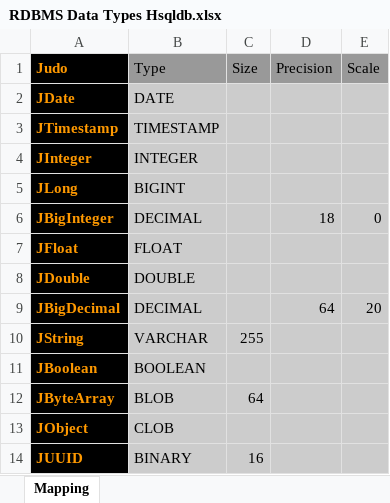
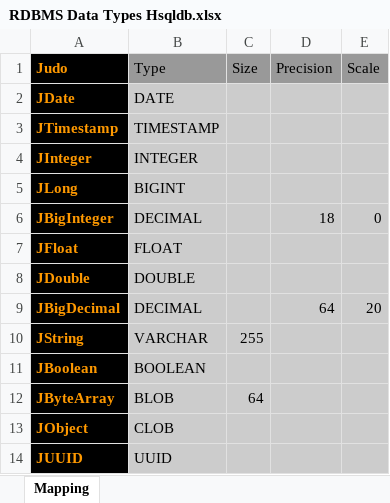
Before and after one commit to BlackBeltTechnology/judo-tatami-core, an Excel workbook: judo-tatami-asm2rdbms/model/RDBMS Data Types Hsqldb.xlsx, sheet Mapping, drawn as a sheet; values as stored, in another font and other column widths than the file's, no borders; the diff names each change by its address in the sheet, - before the commit and + after, or states it on an @@ line.

Commit message:
Fixing HSQLDB UUID type

```diff
--- a/judo-tatami-asm2rdbms/model/RDBMS Data Types Hsqldb.xlsx (sheet Mapping)
+++ b/judo-tatami-asm2rdbms/model/RDBMS Data Types Hsqldb.xlsx (sheet Mapping)
-B14 (Type): BINARY
+B14 (Type): UUID
-C14 (Size): 16
+C14 (Size): (empty)
```
